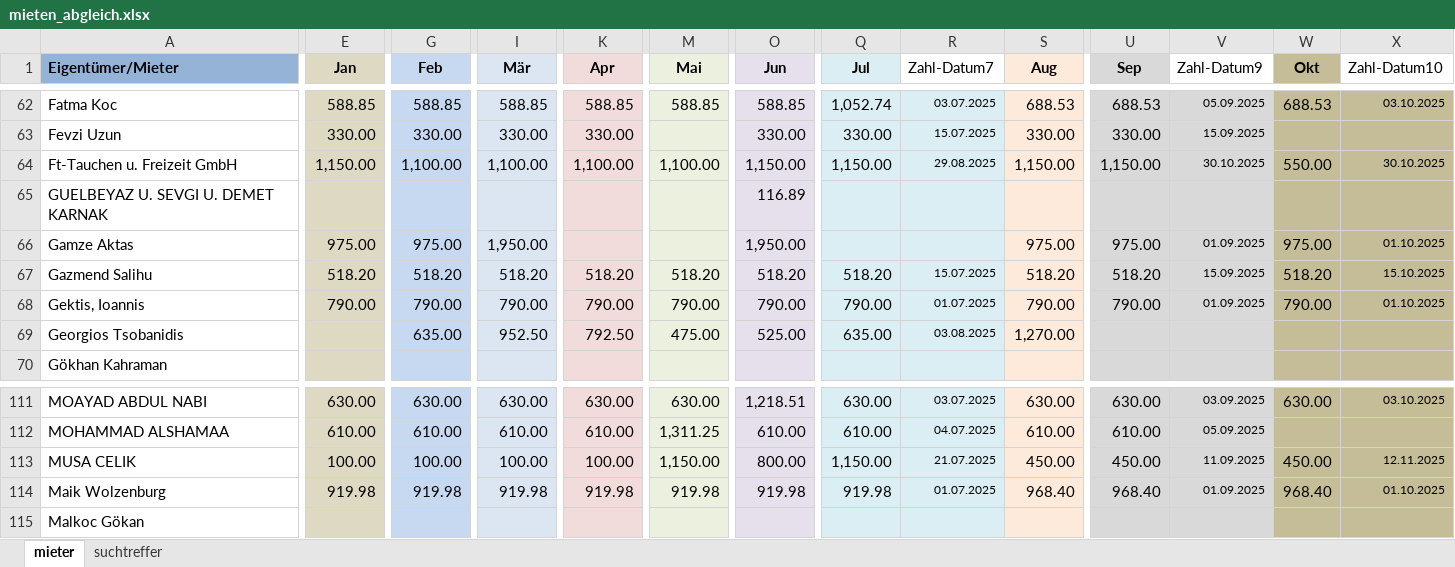
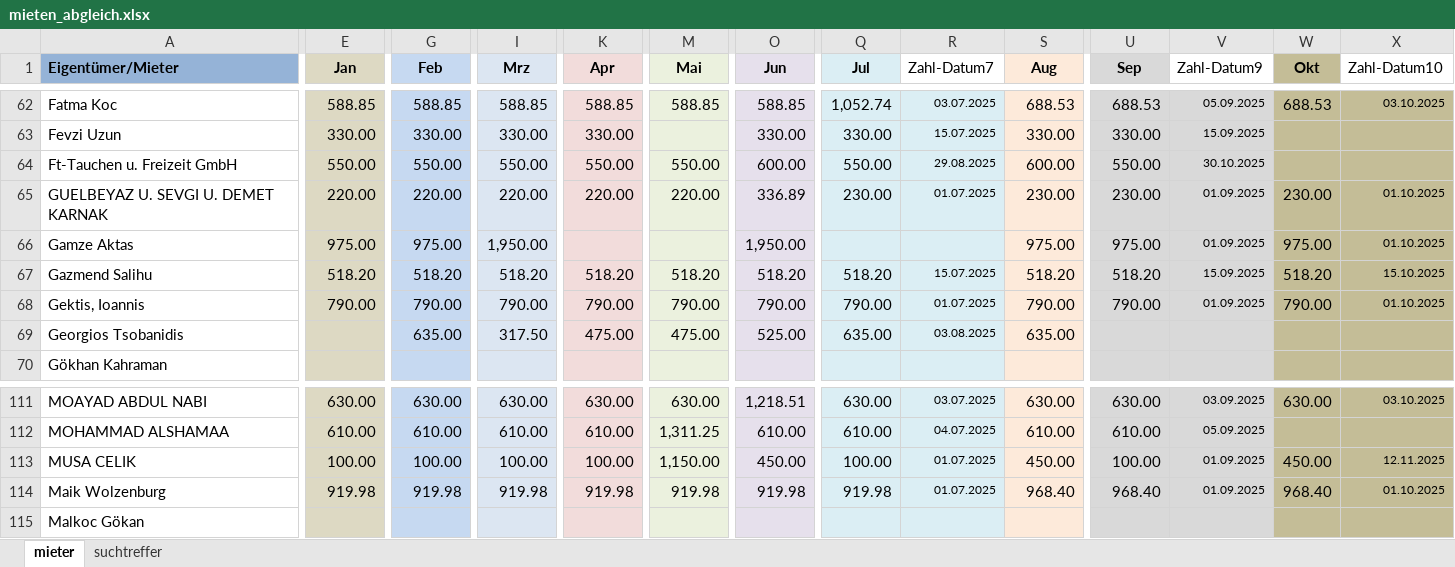
Before and after one commit to akuvvet/pythonprojekt, an Excel workbook: results/mieten_abgleich.xlsx, sheet mieter, drawn as a sheet; only a part is shown, gaps mark what is left out; values as stored, in another font and other column widths than the file's, no borders; table styles not drawn; the diff covers the shown part only; the diff names each change by its address in the sheet, - before the commit and + after, or states it on an @@ line.

```diff
--- a/results/mieten_abgleich.xlsx (sheet mieter)
+++ b/results/mieten_abgleich.xlsx (sheet mieter)
-I1: Mär
+I1: Mrz
-E64 (Jan): 1,150.00
+E64 (Jan): 550.00
-G64 (Feb): 1,100.00
+G64 (Feb): 550.00
-I64 (Mrz): 1,100.00
+I64 (Mrz): 550.00
-K64 (Apr): 1,100.00
+K64 (Apr): 550.00
-M64 (Mai): 1,100.00
+M64 (Mai): 550.00
-O64 (Jun): 1,150.00
+O64 (Jun): 600.00
-Q64 (Jul): 1,150.00
+Q64 (Jul): 550.00
-S64 (Aug): 1,150.00
+S64 (Aug): 600.00
-U64 (Sep): 1,150.00
+U64 (Sep): 550.00
-W64 (Okt): 550.00
+W64 (Okt): (empty)
-X64 (Zahl-Datum10): 30.10.2025
+X64 (Zahl-Datum10): (empty)
-E65 (Jan): (empty)
+E65 (Jan): 220.00
-G65 (Feb): (empty)
+G65 (Feb): 220.00
-I65 (Mrz): (empty)
+I65 (Mrz): 220.00
-K65 (Apr): (empty)
+K65 (Apr): 220.00
-M65 (Mai): (empty)
+M65 (Mai): 220.00
-O65 (Jun): 116.89
+O65 (Jun): 336.89
-Q65 (Jul): (empty)
+Q65 (Jul): 230.00
-R65 (Zahl-Datum7): (empty)
+R65 (Zahl-Datum7): 01.07.2025
-S65 (Aug): (empty)
+S65 (Aug): 230.00
-U65 (Sep): (empty)
+U65 (Sep): 230.00
-V65 (Zahl-Datum9): (empty)
+V65 (Zahl-Datum9): 01.09.2025
-W65 (Okt): (empty)
+W65 (Okt): 230.00
-X65 (Zahl-Datum10): (empty)
+X65 (Zahl-Datum10): 01.10.2025
-I69 (Mrz): 952.50
+I69 (Mrz): 317.50
-K69 (Apr): 792.50
+K69 (Apr): 475.00
-S69 (Aug): 1,270.00
+S69 (Aug): 635.00
-O113 (Jun): 800.00
+O113 (Jun): 450.00
-Q113 (Jul): 1,150.00
+Q113 (Jul): 100.00
-R113 (Zahl-Datum7): 21.07.2025
+R113 (Zahl-Datum7): 01.07.2025
-U113 (Sep): 450.00
+U113 (Sep): 100.00
-V113 (Zahl-Datum9): 11.09.2025
+V113 (Zahl-Datum9): 01.09.2025
```
Also changed, not shown: 495 edited cells elsewhere in this sheet, sheet suchtreffer, uploads/Mieter.xlsx, uploads/test.xlsx, 2 other files.
